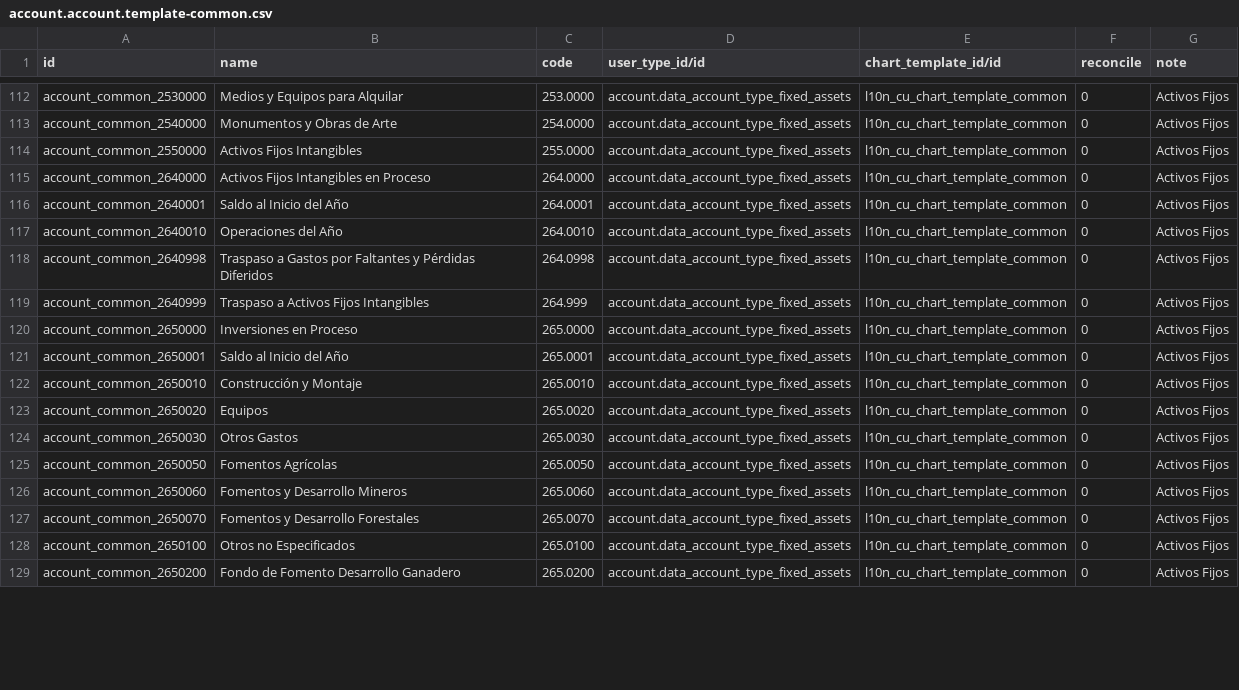
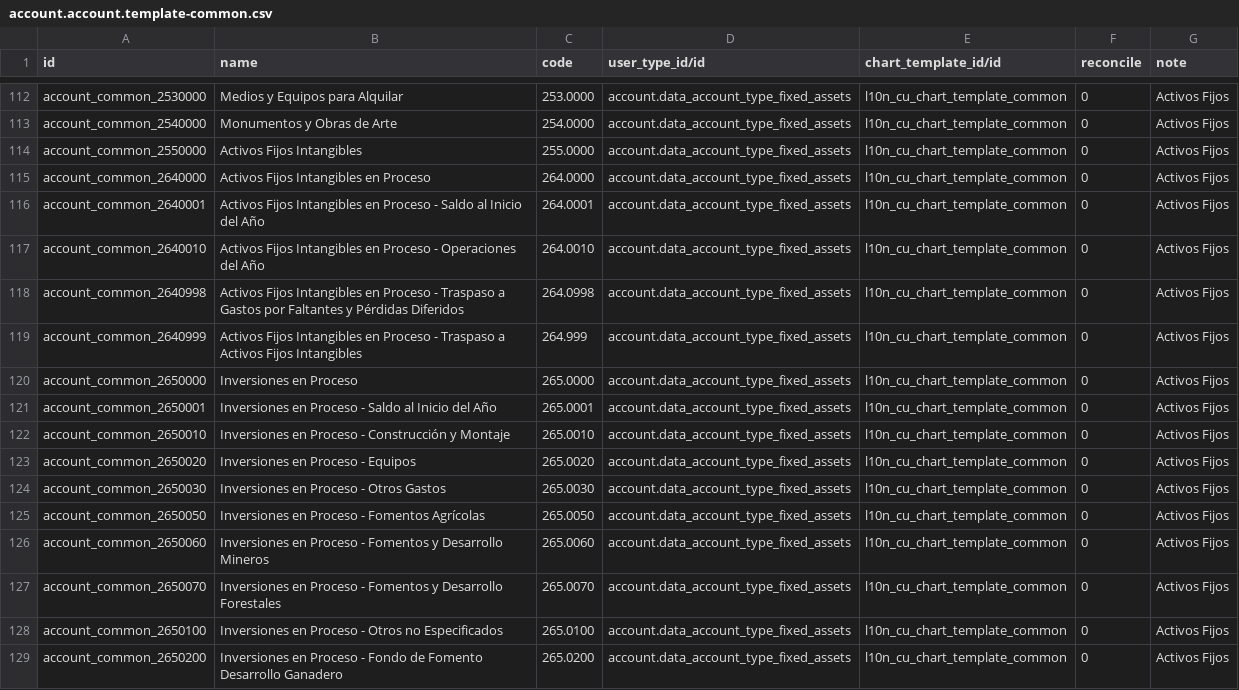
Before and after one commit to cuba-odoo/l10n-cuba, a CSV file: l10n_cu/data/account.account.template-common.csv, drawn as a sheet; only a part is shown, gaps mark what is left out; the diff covers the shown part only.

```diff
--- a/l10n_cu/data/account.account.template-common.csv
+++ b/l10n_cu/data/account.account.template-common.csv
@@ -115,15 +115,15 @@
 "account_common_2640000","Activos Fijos Intangibles en Proceso","264.0000","account.data_account_type_fixed_assets","l10n_cu_chart_template_common",0,"Activos Fijos"
-"account_common_2640001","Saldo al Inicio del Año","264.0001","account.data_account_type_fixed_assets","l10n_cu_chart_template_common",0,"Activos Fijos"
-"account_common_2640010","Operaciones del Año","264.0010","account.data_account_type_fixed_assets","l10n_cu_chart_template_common",0,"Activos Fijos"
-"account_common_2640998","Traspaso a Gastos por Faltantes y Pérdidas Diferidos","264.0998","account.data_account_type_fixed_assets","l10n_cu_chart_template_common",0,"Activos Fijos"
-"account_common_2640999","Traspaso a Activos Fijos Intangibles","264.999","account.data_account_type_fixed_assets","l10n_cu_chart_template_common",0,"Activos Fijos"
+"account_common_2640001","Activos Fijos Intangibles en Proceso - Saldo al Inicio del Año","264.0001","account.data_account_type_fixed_assets","l10n_cu_chart_template_common",0,"Activos Fijos"
+"account_common_2640010","Activos Fijos Intangibles en Proceso - Operaciones del Año","264.0010","account.data_account_type_fixed_assets","l10n_cu_chart_template_common",0,"Activos Fijos"
+"account_common_2640998","Activos Fijos Intangibles en Proceso - Traspaso a Gastos por Faltantes y Pérdidas Diferidos","264.0998","account.data_account_type_fixed_assets","l10n_cu_chart_template_common",0,"Activos Fijos"
+"account_common_2640999","Activos Fijos Intangibles en Proceso - Traspaso a Activos Fijos Intangibles","264.999","account.data_account_type_fixed_assets","l10n_cu_chart_template_common",0,"Activos Fijos"
 "account_common_2650000","Inversiones en Proceso","265.0000","account.data_account_type_fixed_assets","l10n_cu_chart_template_common",0,"Activos Fijos"
-"account_common_2650001","Saldo al Inicio del Año","265.0001","account.data_account_type_fixed_assets","l10n_cu_chart_template_common",0,"Activos Fijos"
-"account_common_2650010","Construcción y Montaje","265.0010","account.data_account_type_fixed_assets","l10n_cu_chart_template_common",0,"Activos Fijos"
-"account_common_2650020","Equipos","265.0020","account.data_account_type_fixed_assets","l10n_cu_chart_template_common",0,"Activos Fijos"
-"account_common_2650030","Otros Gastos","265.0030","account.data_account_type_fixed_assets","l10n_cu_chart_template_common",0,"Activos Fijos"
-"account_common_2650050","Fomentos Agrícolas","265.0050","account.data_account_type_fixed_assets","l10n_cu_chart_template_common",0,"Activos Fijos"
-"account_common_2650060","Fomentos y Desarrollo Mineros","265.0060","account.data_account_type_fixed_assets","l10n_cu_chart_template_common",0,"Activos Fijos"
-"account_common_2650070","Fomentos y Desarrollo Forestales","265.0070","account.data_account_type_fixed_assets","l10n_cu_chart_template_common",0,"Activos Fijos"
-"account_common_2650100","Otros no Especificados","265.0100","account.data_account_type_fixed_assets","l10n_cu_chart_template_common",0,"Activos Fijos"
-"account_common_2650200","Fondo de Fomento Desarrollo Ganadero","265.0200","account.data_account_type_fixed_assets","l10n_cu_chart_template_common",0,"Activos Fijos"
+"account_common_2650001","Inversiones en Proceso - Saldo al Inicio del Año","265.0001","account.data_account_type_fixed_assets","l10n_cu_chart_template_common",0,"Activos Fijos"
+"account_common_2650010","Inversiones en Proceso - Construcción y Montaje","265.0010","account.data_account_type_fixed_assets","l10n_cu_chart_template_common",0,"Activos Fijos"
+"account_common_2650020","Inversiones en Proceso - Equipos","265.0020","account.data_account_type_fixed_assets","l10n_cu_chart_template_common",0,"Activos Fijos"
+"account_common_2650030","Inversiones en Proceso - Otros Gastos","265.0030","account.data_account_type_fixed_assets","l10n_cu_chart_template_common",0,"Activos Fijos"
+"account_common_2650050","Inversiones en Proceso - Fomentos Agrícolas","265.0050","account.data_account_type_fixed_assets","l10n_cu_chart_template_common",0,"Activos Fijos"
+"account_common_2650060","Inversiones en Proceso - Fomentos y Desarrollo Mineros","265.0060","account.data_account_type_fixed_assets","l10n_cu_chart_template_common",0,"Activos Fijos"
+"account_common_2650070","Inversiones en Proceso - Fomentos y Desarrollo Forestales","265.0070","account.data_account_type_fixed_assets","l10n_cu_chart_template_common",0,"Activos Fijos"
+"account_common_2650100","Inversiones en Proceso - Otros no Especificados","265.0100","account.data_account_type_fixed_assets","l10n_cu_chart_template_common",0,"Activos Fijos"
+"account_common_2650200","Inversiones en Proceso - Fondo de Fomento Desarrollo Ganadero","265.0200","account.data_account_type_fixed_assets","l10n_cu_chart_template_common",0,"Activos Fijos"
```
Also changed, not shown: 87 edited cells elsewhere in this file, l10n_cu/data/account.account.template-private.csv.
